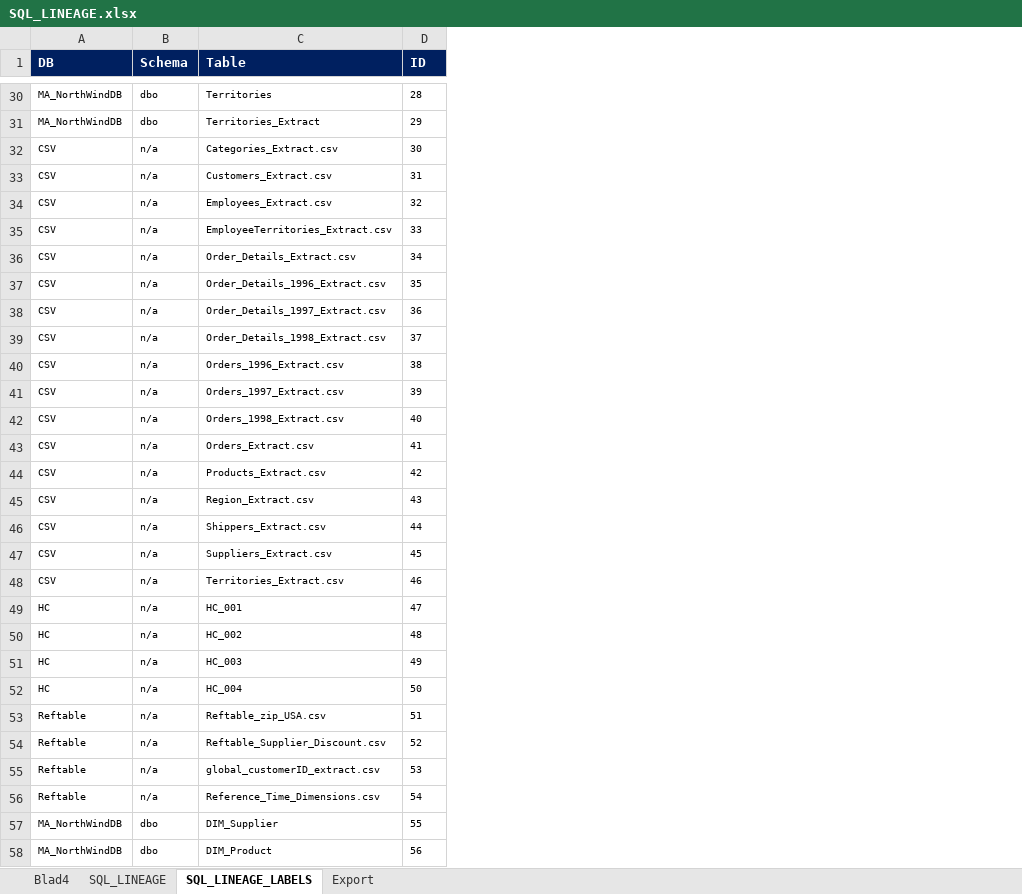
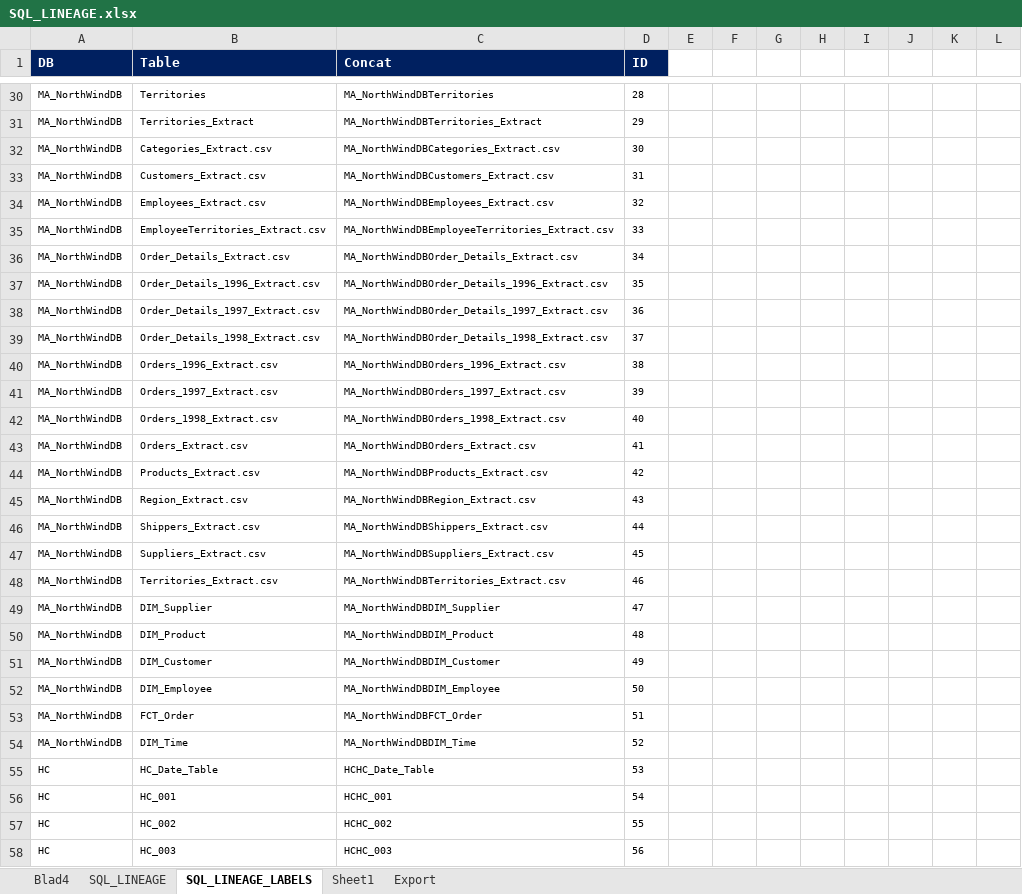
Before and after one commit to mountanalytics/sql-code-parser, an Excel workbook: Lineage-Files/SQL_LINEAGE.xlsx, sheet SQL_LINEAGE_LABELS, drawn as a sheet; only a part is shown, gaps mark what is left out; values as stored, in another font and other column widths than the file's, no borders; removed rows and columns are numbered as before the commit, all else as after; the diff covers the shown part only; the diff names each change by its address in the sheet, - before the commit and + after, or states it on an @@ line.

Commit message:
Lineage modified

```diff
--- a/Lineage-Files/SQL_LINEAGE.xlsx (sheet SQL_LINEAGE_LABELS)
+++ b/Lineage-Files/SQL_LINEAGE.xlsx (sheet SQL_LINEAGE_LABELS)
+sheet tab: Sheet1
-column B (Schema), rows 30-58: dbo | dbo | n/a | n/a | n/a | n/a | n/a | n/a | n/a | n/a | n/a | n/a | n/a | n/a | n/a | n/a | n/a | n/a | n/a | n/a | n/a | n/a | n/a | n/a | n/a | n/a | n/a | dbo | dbo
+column C (Concat), rows 30-58: MA_NorthWindDBTerritories | MA_NorthWindDBTerritories_Extract | MA_NorthWindDBCategories_Extract.csv | MA_NorthWindDBCustomers_Extract.csv | MA_NorthWindDBEmployees_Extract.csv | MA_NorthWindDBEmployeeTerritories_Extract.csv | MA_NorthWindDBOrder_Details_Extract.csv | MA_NorthWindDBOrder_Details_1996_Extract.csv | MA_NorthWindDBOrder_Details_1997_Extract.csv | MA_NorthWindDBOrder_Details_1998_Extract.csv | MA_NorthWindDBOrders_1996_Extract.csv | MA_NorthWindDBOrders_1997_Extract.csv | MA_NorthWindDBOrders_1998_Extract.csv | MA_NorthWindDBOrders_Extract.csv | MA_NorthWindDBProducts_Extract.csv | MA_NorthWindDBRegion_Extract.csv | MA_NorthWindDBShippers_Extract.csv | MA_NorthWindDBSuppliers_Extract.csv | MA_NorthWindDBTerritories_Extract.csv | MA_NorthWindDBDIM_Supplier | MA_NorthWindDBDIM_Product | MA_NorthWindDBDIM_Customer | MA_NorthWindDBDIM_Employee | MA_NorthWindDBFCT_Order | MA_NorthWindDBDIM_Time | HCHC_Date_Table | HCHC_001 | HCHC_002 | HCHC_003
+column E, empty
+column F, empty
+column G, empty
+column H, empty
+column I, empty
+column J, empty
+column K, empty
+column L, empty
-A32:A48 (DB): CSV
+A32:A48 (DB): MA_NorthWindDB
-A49:A52 (DB): HC
+A49:A52 (DB): MA_NorthWindDB
-B49 (Table): HC_001
+B49 (Table): DIM_Supplier
-B50 (Table): HC_002
+B50 (Table): DIM_Product
-B51 (Table): HC_003
+B51 (Table): DIM_Customer
-B52 (Table): HC_004
+B52 (Table): DIM_Employee
-A53:A54 (DB): Reftable
+A53:A54 (DB): MA_NorthWindDB
-B53 (Table): Reftable_zip_USA.csv
+B53 (Table): FCT_Order
-B54 (Table): Reftable_Supplier_Discount.csv
+B54 (Table): DIM_Time
-A55:A56 (DB): Reftable
+A55:A56 (DB): HC
-B55 (Table): global_customerID_extract.csv
+B55 (Table): HC_Date_Table
-B56 (Table): Reference_Time_Dimensions.csv
+B56 (Table): HC_001
-A57:A58 (DB): MA_NorthWindDB
+A57:A58 (DB): HC
-B57 (Table): DIM_Supplier
+B57 (Table): HC_002
-B58 (Table): DIM_Product
+B58 (Table): HC_003
```
Also changed, not shown: 258 added rows and 26 edited cells elsewhere in this sheet, sheet SQL_LINEAGE, formulas that keep their value.
